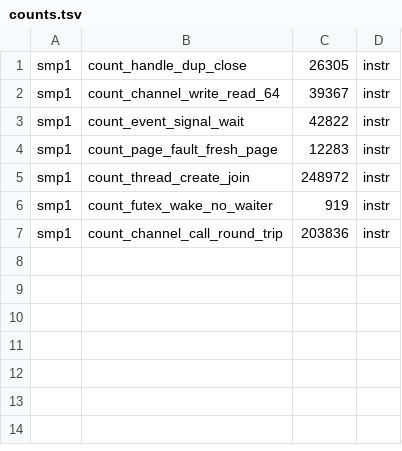
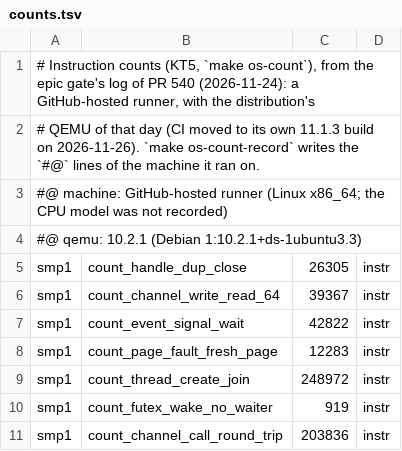
Before and after one commit to cwxyz75/riscv-basic, a TSV file: bench/counts.tsv, drawn as a sheet.

```diff
--- a/bench/counts.tsv
+++ b/bench/counts.tsv
@@ -1 +1,5 @@
+# Instruction counts (KT5, `make os-count`), from the epic gate's log of PR 540 (2026-11-24): a GitHub-hosted runner, with the distribution's
+# QEMU of that day (CI moved to its own 11.1.3 build on 2026-11-26). `make os-count-record` writes the `#@` lines of the machine it ran on.
+#@ machine: GitHub-hosted runner (Linux x86_64; the CPU model was not recorded)
+#@ qemu: 10.2.1 (Debian 1:10.2.1+ds-1ubuntu3.3)
 smp1	count_handle_dup_close	26305	instr
```
Also changed, not shown: bench/baseline.tsv, bench/latency.tsv, 21 other files.
